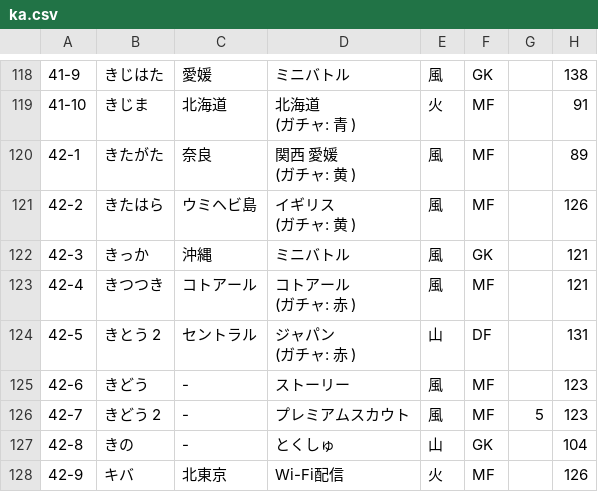
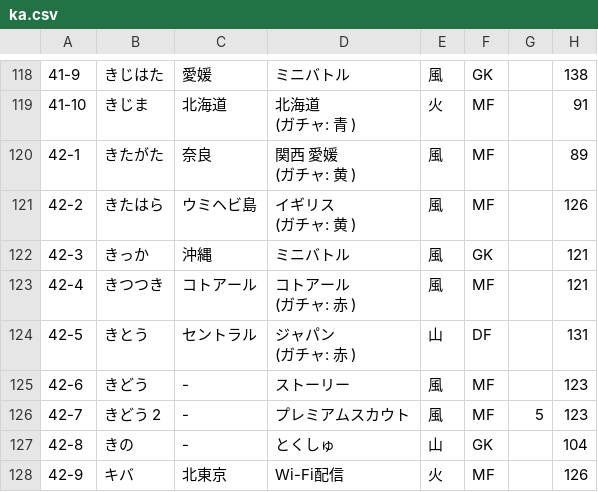
Before and after one commit to morenopilaralejandro/choujigen3mysql, a CSV file: csv/ka.csv, drawn as a sheet; only a part is shown, gaps mark what is left out; the diff names each change by its address in the sheet, - before the commit and + after, or states it on an @@ line.

```diff
--- a/csv/ka.csv
+++ b/csv/ka.csv
-B124: きとう 2
+B124: きとう
```
Also changed, not shown: 6 other files.
